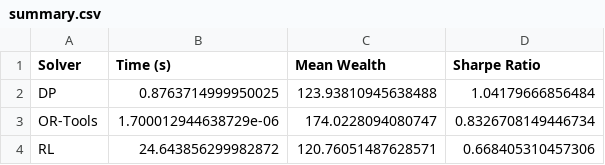
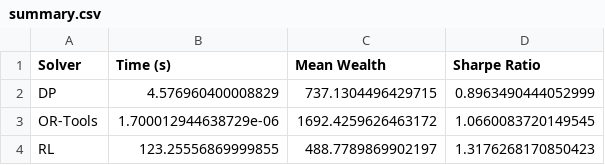
Before and after one commit to jsboigeECE/2026-ECE-Ing4-Fin-IA-Projet1-Gr03, a CSV file: Projet Mathias Elena/output/summary.csv, drawn as a sheet.

```diff
--- a/Projet Mathias Elena/output/summary.csv
+++ b/Projet Mathias Elena/output/summary.csv
@@ -1,4 +1,4 @@
 Solver,Time (s),Mean Wealth,Sharpe Ratio
-DP,0.8763714999950025,123.93810945638488,1.04179666856484
-OR-Tools,1.700012944638729e-06,174.0228094080747,0.8326708149446734
-RL,24.643856299982872,120.76051487628571,0.668405310457306
+DP,4.576960400008829,737.1304496429715,0.8963490444052999
+OR-Tools,1.700012944638729e-06,1692.4259626463172,1.0660083720149545
+RL,123.25556869999855,488.7789869902197,1.3176268170850423
```
Also changed, not shown: output/summary.csv, 20 other files.
